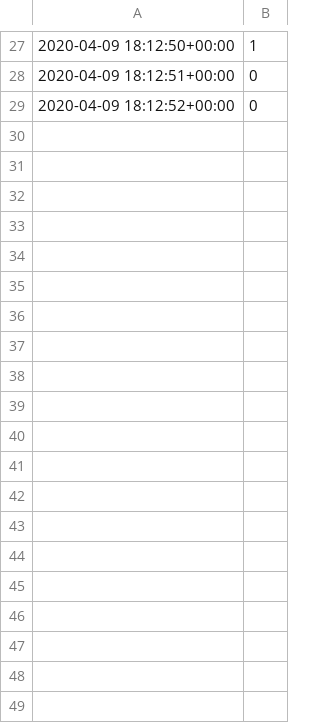
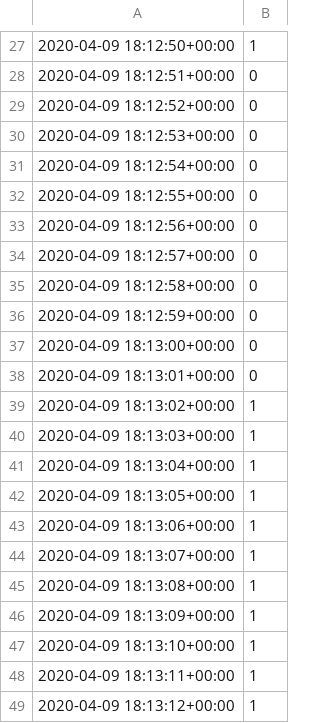
Before and after one commit to vinbrule/data, a CSV file: week.csv, drawn as a sheet; only a part is shown, gaps mark what is left out; the diff covers the shown part only; the diff names each change by its address in the sheet, - before the commit and + after, or states it on an @@ line.

Commit message:
Add files via upload

```diff
--- a/week.csv
+++ b/week.csv
+row 30: 2020-04-09 18:12:53+00:00 | 0
+row 31: 2020-04-09 18:12:54+00:00 | 0
+row 32: 2020-04-09 18:12:55+00:00 | 0
+row 33: 2020-04-09 18:12:56+00:00 | 0
+row 34: 2020-04-09 18:12:57+00:00 | 0
+row 35: 2020-04-09 18:12:58+00:00 | 0
+row 36: 2020-04-09 18:12:59+00:00 | 0
+row 37: 2020-04-09 18:13:00+00:00 | 0
+row 38: 2020-04-09 18:13:01+00:00 | 0
+row 39: 2020-04-09 18:13:02+00:00 | 1
+row 40: 2020-04-09 18:13:03+00:00 | 1
+row 41: 2020-04-09 18:13:04+00:00 | 1
+row 42: 2020-04-09 18:13:05+00:00 | 1
+row 43: 2020-04-09 18:13:06+00:00 | 1
+row 44: 2020-04-09 18:13:07+00:00 | 1
+row 45: 2020-04-09 18:13:08+00:00 | 1
+row 46: 2020-04-09 18:13:09+00:00 | 1
+row 47: 2020-04-09 18:13:10+00:00 | 1
+row 48: 2020-04-09 18:13:11+00:00 | 1
+row 49: 2020-04-09 18:13:12+00:00 | 1
```
Also changed, not shown: 48 added rows elsewhere in this file.
